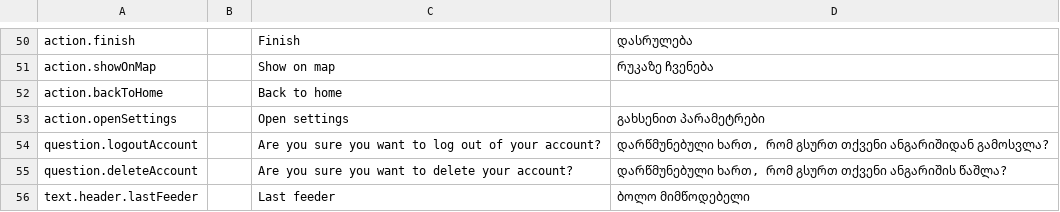
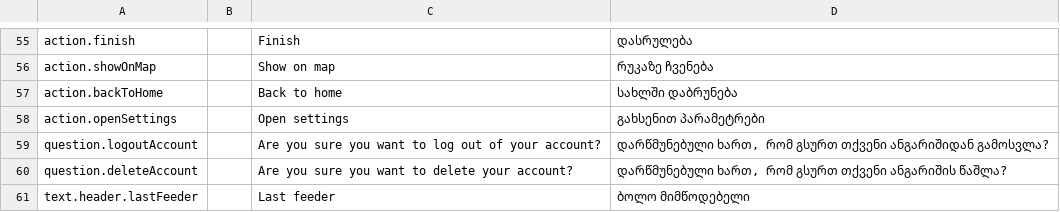
Before and after one commit to AnimealProject/animeal_iOS, a CSV file: animeal/res/sheet.csv, drawn as a sheet; only a part is shown, gaps mark what is left out; the diff covers the shown part only.

```diff
--- a/animeal/res/sheet.csv
+++ b/animeal/res/sheet.csv
@@ -52,3 +57,3 @@
 "action.showOnMap","","Show on map","რუკაზე ჩვენება","","","","","","","","","","","","","","","","","","","","","","",""
-"action.backToHome","","Back to home","","","","","","","","","","","","","","","","","","","","","","","",""
+"action.backToHome","","Back to home","სახლში დაბრუნება","","","","","","","","","","","","","","","","","","","","","","",""
 "action.openSettings","","Open settings","გახსენით პარამეტრები","","","","","","","","","","","","","","","","","","","","","","",""
```
Also changed, not shown: 6 added rows and 2 edited cells elsewhere in this file, 26 other files.
